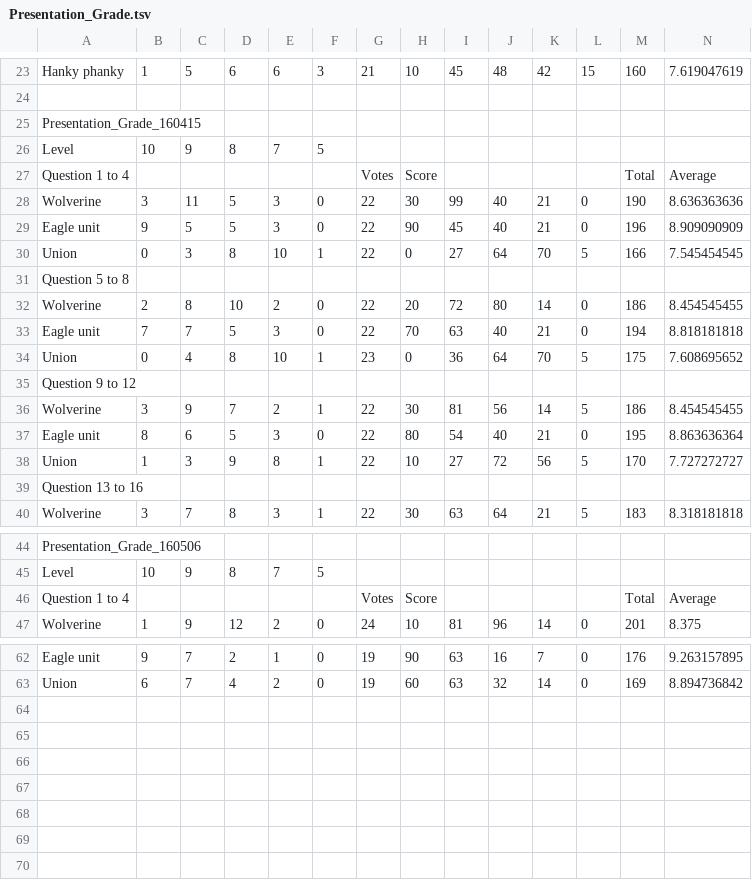
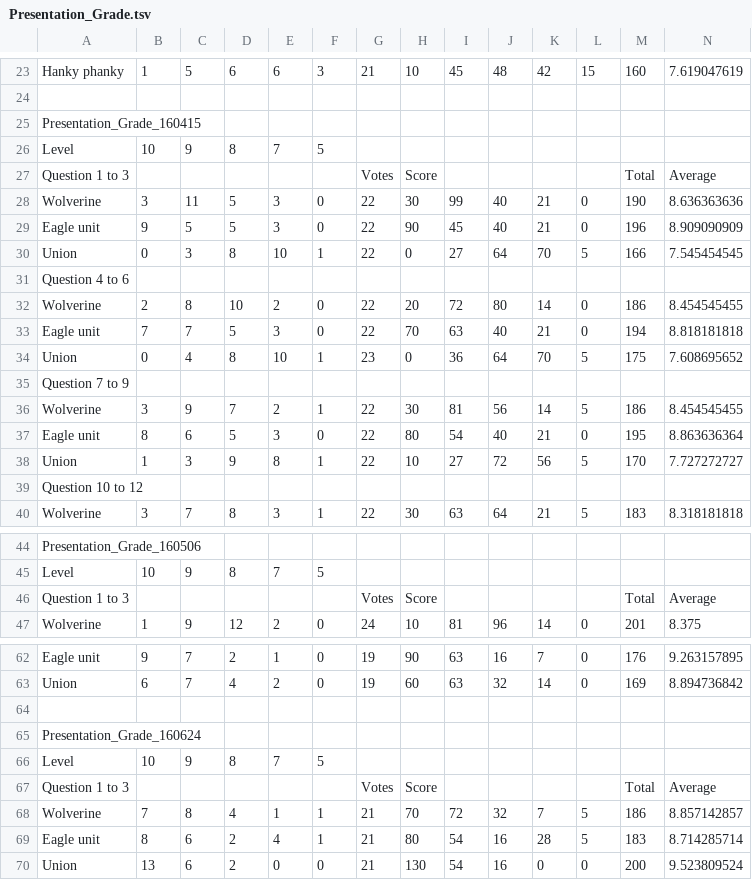
Before and after one commit to josechang/sciinfo, a TSV file: git-statistics/Presentation_Grade.tsv, drawn as a sheet; only a part is shown, gaps mark what is left out.

Commit message:
final scores

```diff
--- a/git-statistics/Presentation_Grade.tsv
+++ b/git-statistics/Presentation_Grade.tsv
@@ -26,3 +26,3 @@ Presentation_Grade_160415
 Level	10	9	8	7	5								
-Question 1 to 4						Votes	Score					Total	Average
+Question 1 to 3						Votes	Score					Total	Average
 Wolverine	3	11	5	3	0	22	30	99	40	21	0	190	8.636363636
@@ -30,3 +30,3 @@ Eagle unit	9	5	5	3	0	22	90	45	40	21	0	196	8.909090909
 Union	0	3	8	10	1	22	0	27	64	70	5	166	7.545454545
-Question 5 to 8													
+Question 4 to 6													
 Wolverine	2	8	10	2	0	22	20	72	80	14	0	186	8.454545455
@@ -34,3 +34,3 @@ Eagle unit	7	7	5	3	0	22	70	63	40	21	0	194	8.818181818
 Union	0	4	8	10	1	23	0	36	64	70	5	175	7.608695652
-Question 9 to 12													
+Question 7 to 9													
 Wolverine	3	9	7	2	1	22	30	81	56	14	5	186	8.454545455
@@ -38,3 +38,3 @@ Eagle unit	8	6	5	3	0	22	80	54	40	21	0	195	8.863636364
 Union	1	3	9	8	1	22	10	27	72	56	5	170	7.727272727
-Question 13 to 16													
+Question 10 to 12													
 Wolverine	3	7	8	3	1	22	30	63	64	21	5	183	8.318181818
@@ -45,3 +45,3 @@ Presentation_Grade_160506
 Level	10	9	8	7	5								
-Question 1 to 4						Votes	Score					Total	Average
+Question 1 to 3						Votes	Score					Total	Average
 Wolverine	1	9	12	2	0	24	10	81	96	14	0	201	8.375
@@ -63 +63,8 @@ Eagle unit	9	7	2	1	0	19	90	63	16	7	0	176	9.263157895
 Union	6	7	4	2	0	19	60	63	32	14	0	169	8.894736842
+													
+Presentation_Grade_160624													
+Level	10	9	8	7	5								
+Question 1 to 3						Votes	Score					Total	Average
+Wolverine	7	8	4	1	1	21	70	72	32	7	5	186	8.857142857
+Eagle unit	8	6	2	4	1	21	80	54	16	28	5	183	8.714285714
+Union	13	6	2	0	0	21	130	54	16	0	0	200	9.523809524
```
Also changed, not shown: git-statistics/Attendance_lecture.tsv, git-statistics/Quiz_Grade.tsv, 1 other file.
